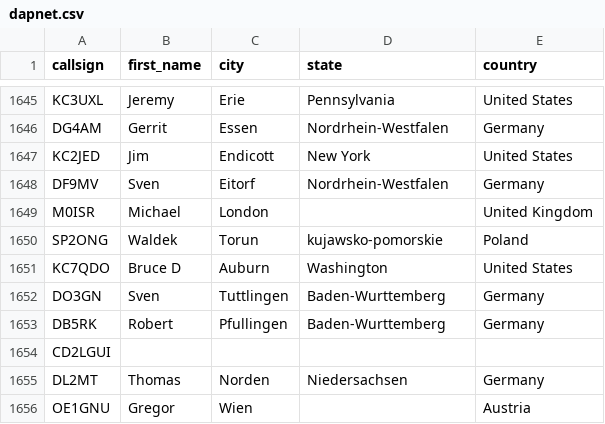
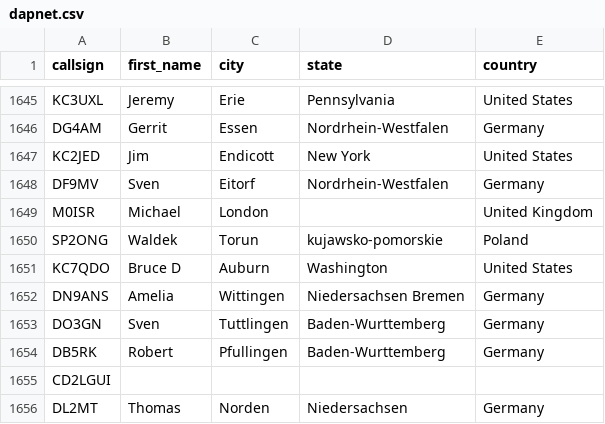
Before and after one commit to DMR-Database/dmr-database-appdata, a CSV file: dapnet.csv, drawn as a sheet; only a part is shown, gaps mark what is left out; the shorter side is filled out with more unchanged rows; the diff names each change by its address in the sheet, - before the commit and + after, or states it on an @@ line.

```diff
--- a/dapnet.csv
+++ b/dapnet.csv
+row 1652: DN9ANS | Amelia | Wittingen | Niedersachsen Bremen | Germany
```
Also changed, not shown: 1 other file.
